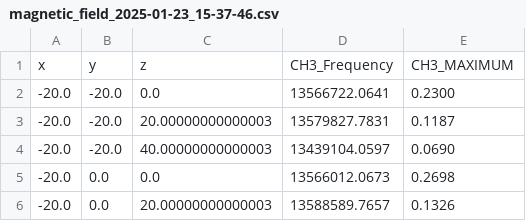
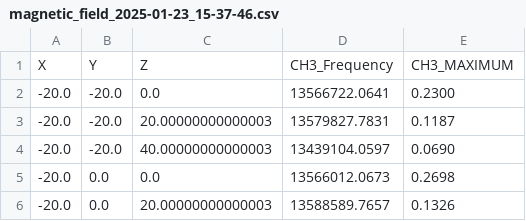
Before and after one commit to yolker123/pilotage-robot, a CSV file: Code GUI version 202409/202409119/logAcquisition/cutomcube_2025-01-23_15-37-46/magnetic_field_2025-01-23_15-37-46.csv, drawn as a sheet; only a part is shown.

```diff
--- a/Code GUI version 202409/202409119/logAcquisition/cutomcube_2025-01-23_15-37-46/magnetic_field_2025-01-23_15-37-46.csv
+++ b/Code GUI version 202409/202409119/logAcquisition/cutomcube_2025-01-23_15-37-46/magnetic_field_2025-01-23_15-37-46.csv
@@ -1,2 +1,2 @@
-x,y,z,CH3_Frequency,CH3_MAXIMUM
+X,Y,Z,CH3_Frequency,CH3_MAXIMUM
 -20.0, -20.0, 0.0, 13566722.0641, 0.2300
```
Also changed, not shown: 2 other files.
